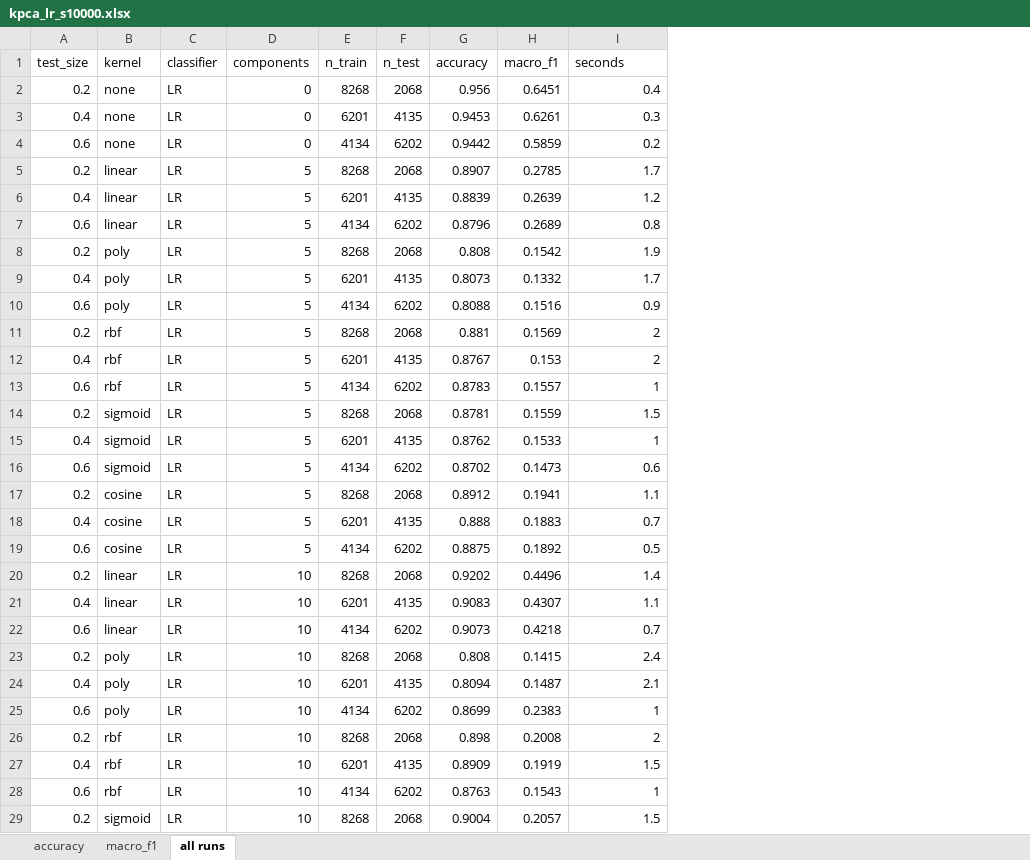
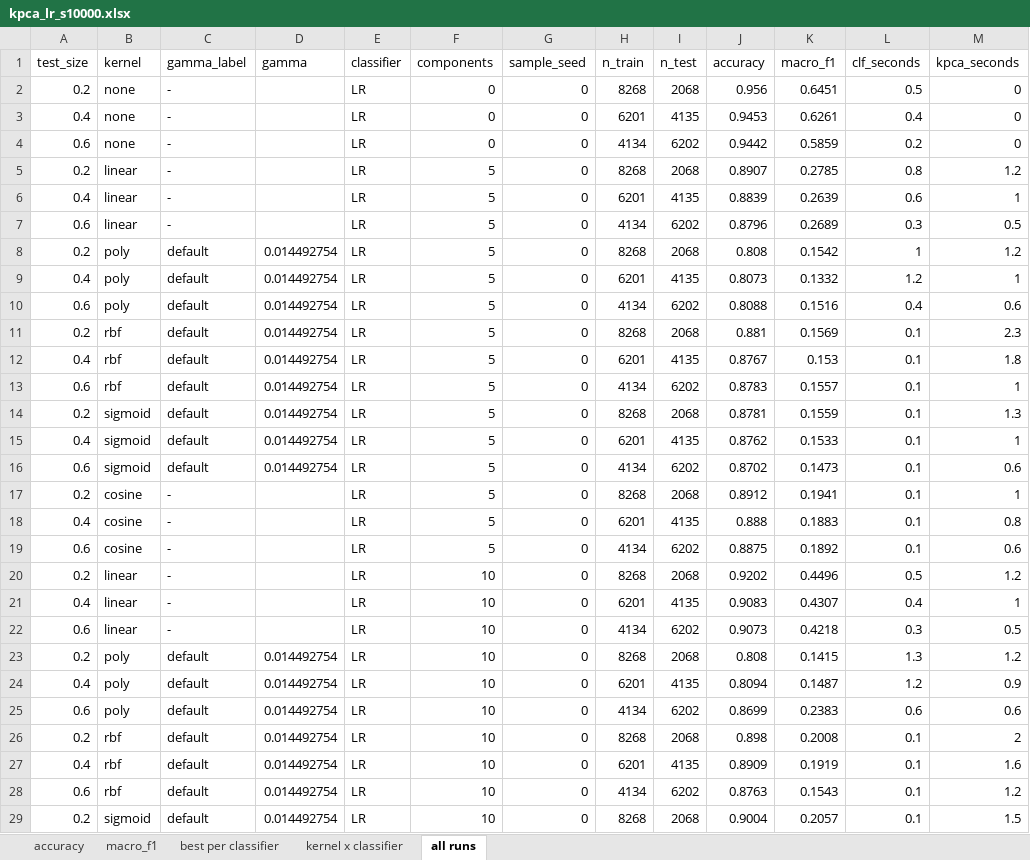
Before and after one commit to JONATHANJOHN95001/acn-network-intrusion-detection, an Excel workbook: results/kernel_pca/kpca_lr_s10000.xlsx, sheet all runs, drawn as a sheet; only a part is shown; values as stored, in another font and other column widths than the file's, no borders; addresses are those after the commit; the diff covers the shown part only; the diff names each change by its address in the sheet, - before the commit and + after, or states it on an @@ line.

Commit message:
Add feature analysis, imbalance study, charts and work split
- 04_feature_importance.py: permutation importance, redundant-feature
  detection, and the single features that best separate each attack from
  benign traffic. Results in results/features/.
- 05_imbalance.py: class weights, benign undersampling and SMOTE, applied
  to the training split only so the test scores stay honest.
- 06_charts.py + plot_style.py: report figures rendered from the results
  files, colour-blind-checked palette. results/charts/.
- common.py: one stratified sampler shared by every script.
- 03_kernel_pca.py: gamma tuning and repeat-sample seeds for stability;
  results reproduce the earlier run byte for byte.
- 02_experiment.py: test sizes 0.2/0.4/0.6, resumable, leaves cores free.
- docs/networking_background.md: the flow features and every attack in
  protocol terms, with the deployment discussion.
- WORK_SPLIT.md: who owns which track.

```diff
--- a/results/kernel_pca/kpca_lr_s10000.xlsx (sheet all runs)
+++ b/results/kernel_pca/kpca_lr_s10000.xlsx (sheet all runs)
+sheet tab: best per classifier
+sheet tab: kernel x classifier
+column C (gamma_label), rows 2-29: - | - | - | - | - | - | default | default | default | default | default | default | default | default | default | - | - | - | - | - | - | default | default | default | default | default | default | default
+column D (gamma), rows 8-29: 0.014492754 | 0.014492754 | 0.014492754 | 0.014492754 | 0.014492754 | 0.014492754 | 0.014492754 | 0.014492754 | 0.014492754 |  |  |  |  |  |  | 0.014492754 | 0.014492754 | 0.014492754 | 0.014492754 | 0.014492754 | 0.014492754 | 0.014492754
+column G (sample_seed), rows 2-29: all 0
+column L (clf_seconds), rows 2-29: 0.5 | 0.4 | 0.2 | 0.8 | 0.6 | 0.3 | 1 | 1.2 | 0.4 | 0.1 | 0.1 | 0.1 | 0.1 | 0.1 | 0.1 | 0.1 | 0.1 | 0.1 | 0.5 | 0.4 | 0.3 | 1.3 | 1.2 | 0.6 | 0.1 | 0.1 | 0.1 | 0.1
-M1: seconds
+M1: kpca_seconds
-M2 (kpca_seconds): 0.4
+M2 (kpca_seconds): 0
-M3 (kpca_seconds): 0.3
+M3 (kpca_seconds): 0
-M4 (kpca_seconds): 0.2
+M4 (kpca_seconds): 0
-M5 (kpca_seconds): 1.7
+M5 (kpca_seconds): 1.2
-M6 (kpca_seconds): 1.2
+M6 (kpca_seconds): 1
-M7 (kpca_seconds): 0.8
+M7 (kpca_seconds): 0.5
-M8 (kpca_seconds): 1.9
+M8 (kpca_seconds): 1.2
-M9 (kpca_seconds): 1.7
+M9 (kpca_seconds): 1
-M10 (kpca_seconds): 0.9
+M10 (kpca_seconds): 0.6
-M11 (kpca_seconds): 2
+M11 (kpca_seconds): 2.3
-M12 (kpca_seconds): 2
+M12 (kpca_seconds): 1.8
-M14 (kpca_seconds): 1.5
+M14 (kpca_seconds): 1.3
-M17 (kpca_seconds): 1.1
+M17 (kpca_seconds): 1
-M18 (kpca_seconds): 0.7
+M18 (kpca_seconds): 0.8
-M19 (kpca_seconds): 0.5
+M19 (kpca_seconds): 0.6
-M20 (kpca_seconds): 1.4
+M20 (kpca_seconds): 1.2
-M21 (kpca_seconds): 1.1
+M21 (kpca_seconds): 1
-M22 (kpca_seconds): 0.7
+M22 (kpca_seconds): 0.5
-M23 (kpca_seconds): 2.4
+M23 (kpca_seconds): 1.2
-M24 (kpca_seconds): 2.1
+M24 (kpca_seconds): 0.9
-M25 (kpca_seconds): 1
+M25 (kpca_seconds): 0.6
-M27 (kpca_seconds): 1.5
+M27 (kpca_seconds): 1.6
-M28 (kpca_seconds): 1
+M28 (kpca_seconds): 1.2
```
Also changed, not shown: 17 edited cells elsewhere in this sheet, 23 other files.
